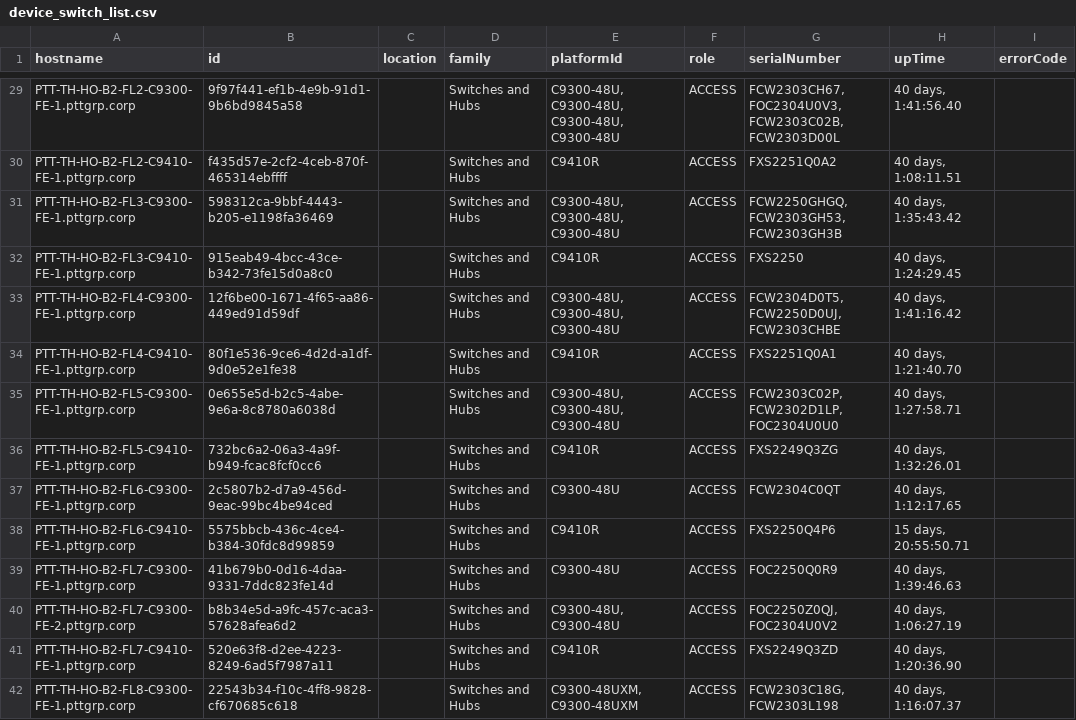
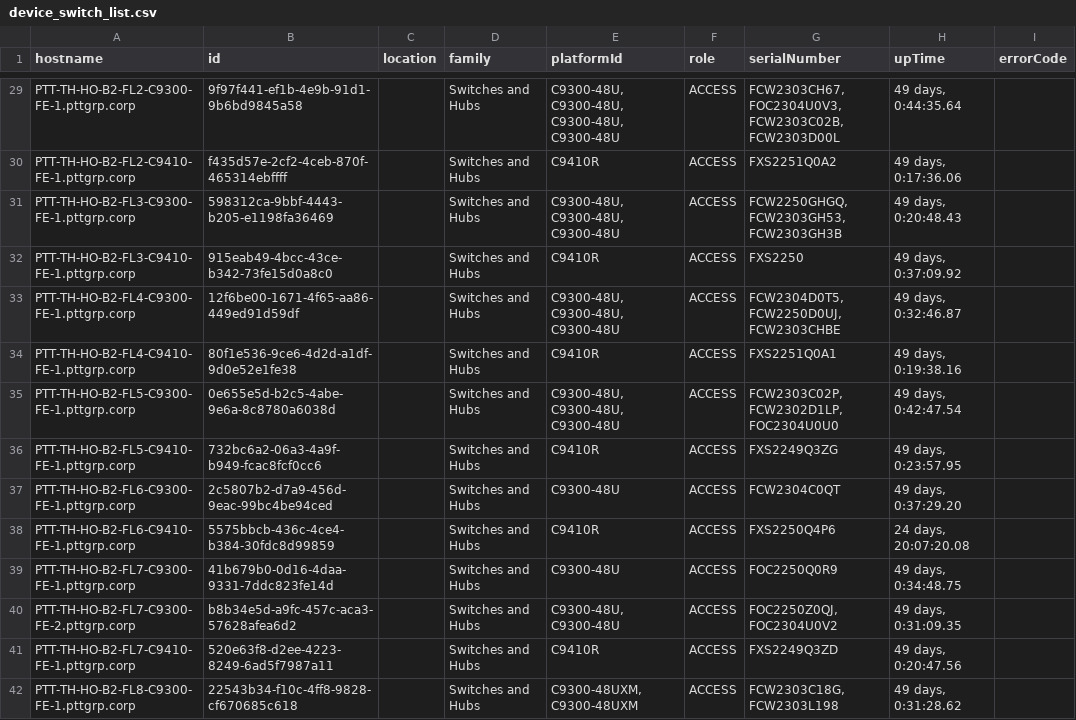
Before and after one commit to cthanavat/2019_dnac_coding, a CSV file: _codeData/deviceList/device_switch_list.csv, drawn as a sheet; only a part is shown, gaps mark what is left out; the diff covers the shown part only; the diff names each change by its address in the sheet, - before the commit and + after, or states it on an @@ line.

```diff
--- a/_codeData/deviceList/device_switch_list.csv
+++ b/_codeData/deviceList/device_switch_list.csv
-H29 (upTime): 40 days, 1:41:56.40
+H29 (upTime): 49 days, 0:44:35.64
-H30 (upTime): 40 days, 1:08:11.51
+H30 (upTime): 49 days, 0:17:36.06
-H31 (upTime): 40 days, 1:35:43.42
+H31 (upTime): 49 days, 0:20:48.43
-H32 (upTime): 40 days, 1:24:29.45
+H32 (upTime): 49 days, 0:37:09.92
-H33 (upTime): 40 days, 1:41:16.42
+H33 (upTime): 49 days, 0:32:46.87
-H34 (upTime): 40 days, 1:21:40.70
+H34 (upTime): 49 days, 0:19:38.16
-H35 (upTime): 40 days, 1:27:58.71
+H35 (upTime): 49 days, 0:42:47.54
-H36 (upTime): 40 days, 1:32:26.01
+H36 (upTime): 49 days, 0:23:57.95
-H37 (upTime): 40 days, 1:12:17.65
+H37 (upTime): 49 days, 0:37:29.20
-H38 (upTime): 15 days, 20:55:50.71
+H38 (upTime): 24 days, 20:07:20.08
-H39 (upTime): 40 days, 1:39:46.63
+H39 (upTime): 49 days, 0:34:48.75
-H40 (upTime): 40 days, 1:06:27.19
+H40 (upTime): 49 days, 0:31:09.35
-H41 (upTime): 40 days, 1:20:36.90
+H41 (upTime): 49 days, 0:20:47.56
-H42 (upTime): 40 days, 1:16:07.37
+H42 (upTime): 49 days, 0:31:28.62
```
Also changed, not shown: 15 added rows and 38 edited cells elsewhere in this file, _codeData/deviceList/device_wireless_list.csv, 10 other files.
